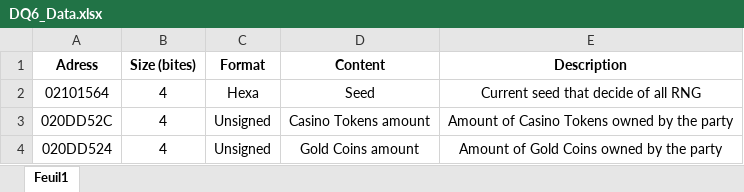
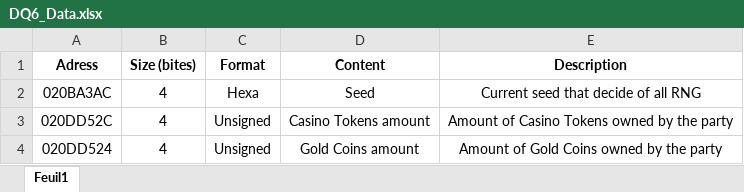
Before and after one commit to Paraz10/DQ_4-5-6_DS_Data, an Excel workbook: DQ6/DQ6_Data.xlsx, sheet Feuil1, drawn as a sheet; values as stored, in another font and other column widths than the file's, no borders; the diff names each change by its address in the sheet, - before the commit and + after, or states it on an @@ line.

Commit message:
Fixed DQ6 seed location

```diff
--- a/DQ6/DQ6_Data.xlsx (sheet Feuil1)
+++ b/DQ6/DQ6_Data.xlsx (sheet Feuil1)
-A2 (Adress): 02101564
+A2 (Adress): 020BA3AC
```
